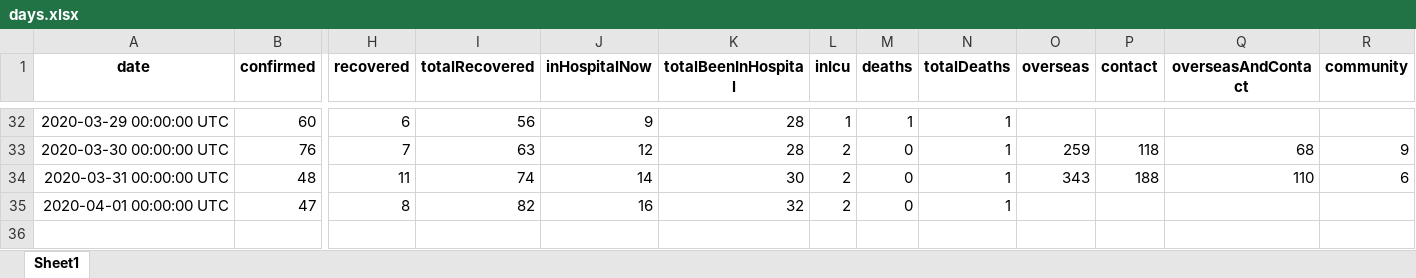
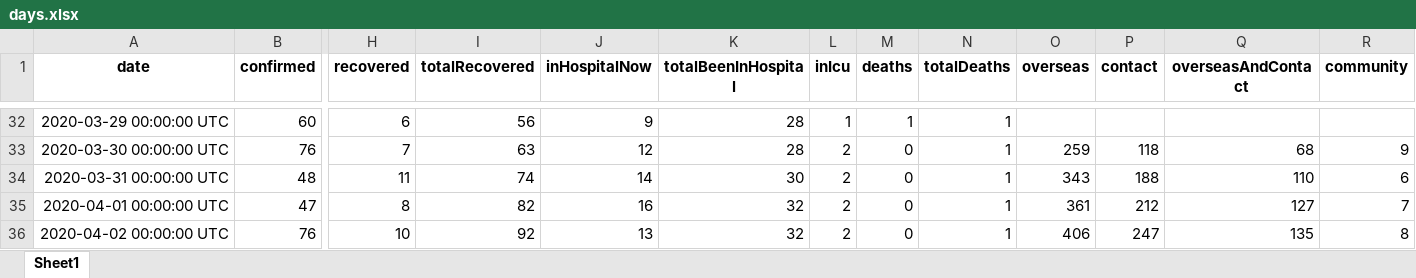
Before and after one commit to nzherald/nz-covid19-data, an Excel workbook: data/days.xlsx, sheet Sheet1, drawn as a sheet; only a part is shown, gaps mark what is left out; values as stored, in another font and other column widths than the file's, no borders; rows hold the shown columns only; the diff names each change by its address in the sheet, - before the commit and + after, or states it on an @@ line.

```diff
--- a/data/days.xlsx (sheet Sheet1)
+++ b/data/days.xlsx (sheet Sheet1)
-O35 (overseas): (empty)
+O35 (overseas): 361
-P35 (contact): (empty)
+P35 (contact): 212
-Q35 (overseasAndContact): (empty)
+Q35 (overseasAndContact): 127
-R35 (community): (empty)
+R35 (community): 7
+row 36: 2020-04-02 00:00:00 UTC | 76 | 10 | 92 | 13 | 32 | 2 | 0 | 1 | 406 | 247 | 135 | 8
```
Also changed, not shown: 4 other files.
